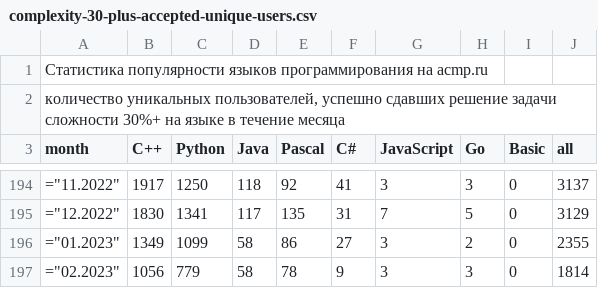
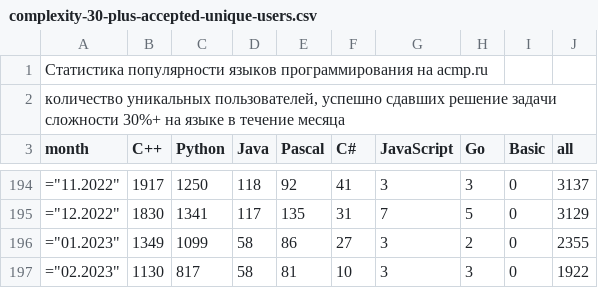
Before and after one commit to BorisMenshikov/acmp-langs-data, a CSV file: complexity-30-plus-accepted-unique-users.csv, drawn as a sheet; only a part is shown, gaps mark what is left out.

```diff
--- a/complexity-30-plus-accepted-unique-users.csv
+++ b/complexity-30-plus-accepted-unique-users.csv
@@ -196,2 +196,2 @@ month;C++;Python;Java;Pascal;C#;JavaScript;Go;Basic;all
 ="01.2023";1349;1099;58;86;27;3;2;0;2355
-="02.2023";1056;779;58;78;9;3;3;0;1814
+="02.2023";1130;817;58;81;10;3;3;0;1922
```
Also changed, not shown: accepted-attempts.csv, accepted-unique-user-problem.csv, 15 other files.
